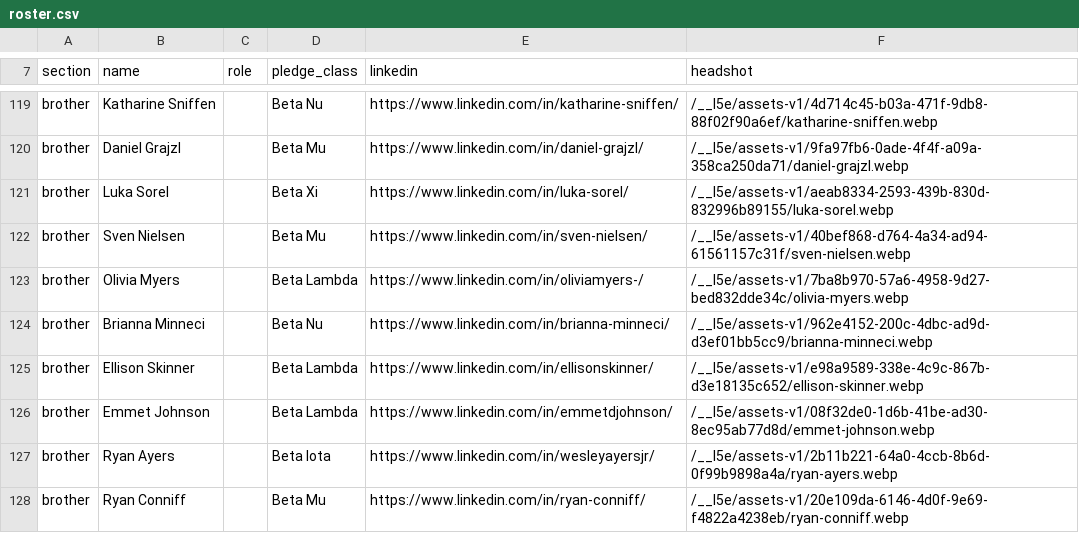
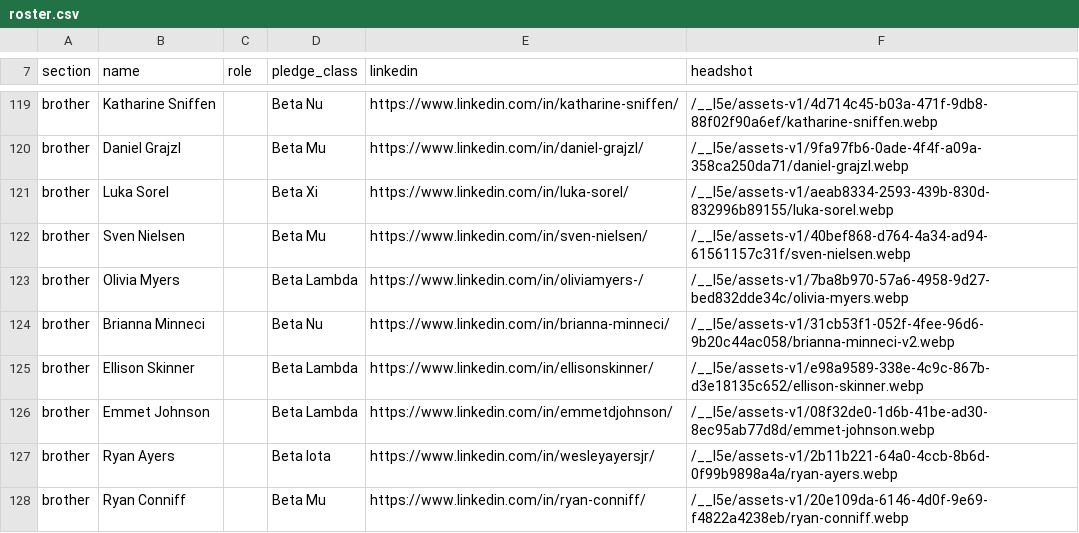
Before and after one commit to Nimay25/AKPsiGamecocks, a CSV file: src/data/roster.csv, drawn as a sheet; only a part is shown, gaps mark what is left out.

```diff
--- a/src/data/roster.csv
+++ b/src/data/roster.csv
@@ -123,3 +123,3 @@ brother,Sven Nielsen,,Beta Mu,https://www.linkedin.com/in/sven-nielsen/,/__l5e/a
 brother,Olivia Myers,,Beta Lambda,https://www.linkedin.com/in/oliviamyers-/,/__l5e/assets-v1/7ba8b970-57a6-4958-9d27-bed832dde34c/olivia-myers.webp
-brother,Brianna Minneci,,Beta Nu,https://www.linkedin.com/in/brianna-minneci/,/__l5e/assets-v1/962e4152-200c-4dbc-ad9d-d3ef01bb5cc9/brianna-minneci.webp
+brother,Brianna Minneci,,Beta Nu,https://www.linkedin.com/in/brianna-minneci/,/__l5e/assets-v1/31cb53f1-052f-4fee-96d6-9b20c44ac058/brianna-minneci-v2.webp
 brother,Ellison Skinner,,Beta Lambda,https://www.linkedin.com/in/ellisonskinner/,/__l5e/assets-v1/e98a9589-338e-4c9c-867b-d3e18135c652/ellison-skinner.webp
```
